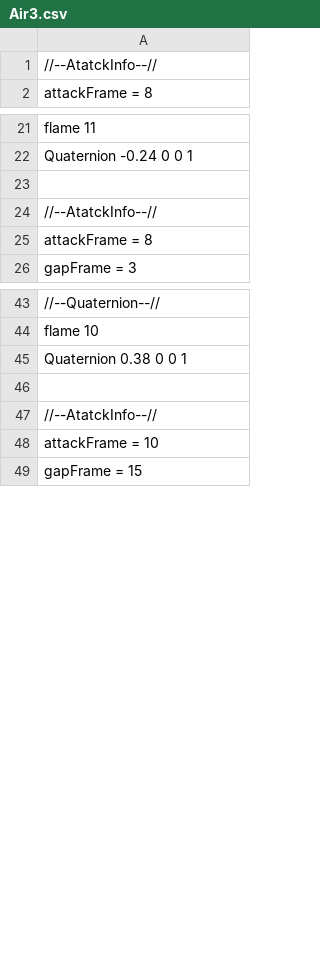
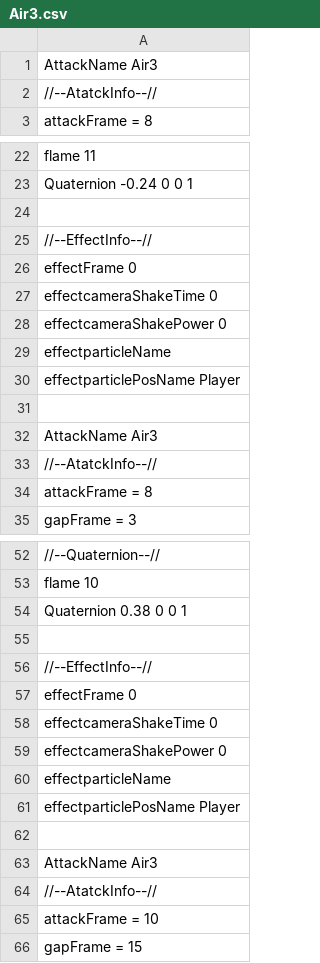
Before and after one commit to Rion1127/63GameProject, a CSV file: application/Resources/Attack/AttackInfo/Air3.csv, drawn as a sheet; only a part is shown, gaps mark what is left out; the diff covers the shown part only; the diff names each change by its address in the sheet, - before the commit and + after, or states it on an @@ line.

```diff
--- a/application/Resources/Attack/AttackInfo/Air3.csv
+++ b/application/Resources/Attack/AttackInfo/Air3.csv
+row 1: AttackName Air3
+row 25: //--EffectInfo--//
+row 26: effectFrame 0
+row 27: effectcameraShakeTime 0
+row 28: effectcameraShakePower 0
+row 29: effectparticleName
+row 30: effectparticlePosName Player
+row 31: (empty)
+row 32: AttackName Air3
+row 56: //--EffectInfo--//
+row 57: effectFrame 0
+row 58: effectcameraShakeTime 0
+row 59: effectcameraShakePower 0
+row 60: effectparticleName
+row 61: effectparticlePosName Player
+row 62: (empty)
+row 63: AttackName Air3
```
Also changed, not shown: 15 added rows elsewhere in this file, application/Resources/Attack/AttackInfo/AirSweep.csv, application/Resources/Attack/AttackInfo/Ground1.csv, 14 other files.
